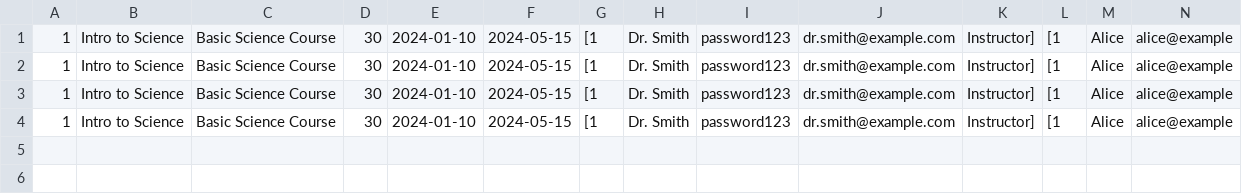
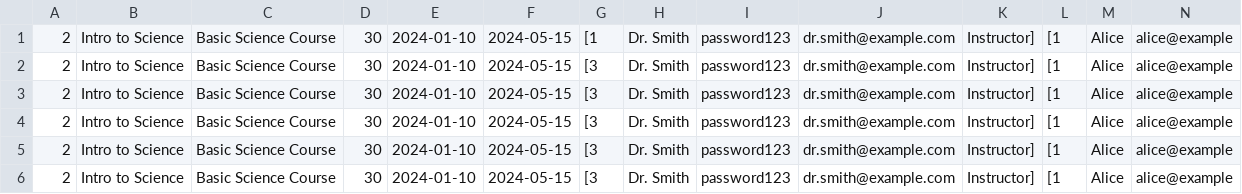
Before and after one commit to dariuscruceru21/Udemy-Like-App, a CSV file: CourseProvider/courses.csv, drawn as a sheet; only a part is shown; rows hold the shown columns only; the diff names each change by its address in the sheet, - before the commit and + after, or states it on an @@ line.

```diff
--- a/CourseProvider/courses.csv
+++ b/CourseProvider/courses.csv
-A1:A4: 1
+A1:A4: 2
-G2:G4: [1
+G2:G4: [3
+row 5: 2 | Intro to Science | Basic Science Course | 30 | 2024-01-10 | 2024-05-15 | [3 | Dr. Smith | password123 | dr.smith@example.com | Instructor] | [1 | Alice | alice@example
+row 6: 2 | Intro to Science | Basic Science Course | 30 | 2024-01-10 | 2024-05-15 | [3 | Dr. Smith | password123 | dr.smith@example.com | Instructor] | [1 | Alice | alice@example
```
Also changed, not shown: CourseProvider/instructor.csv, 5 other files.
